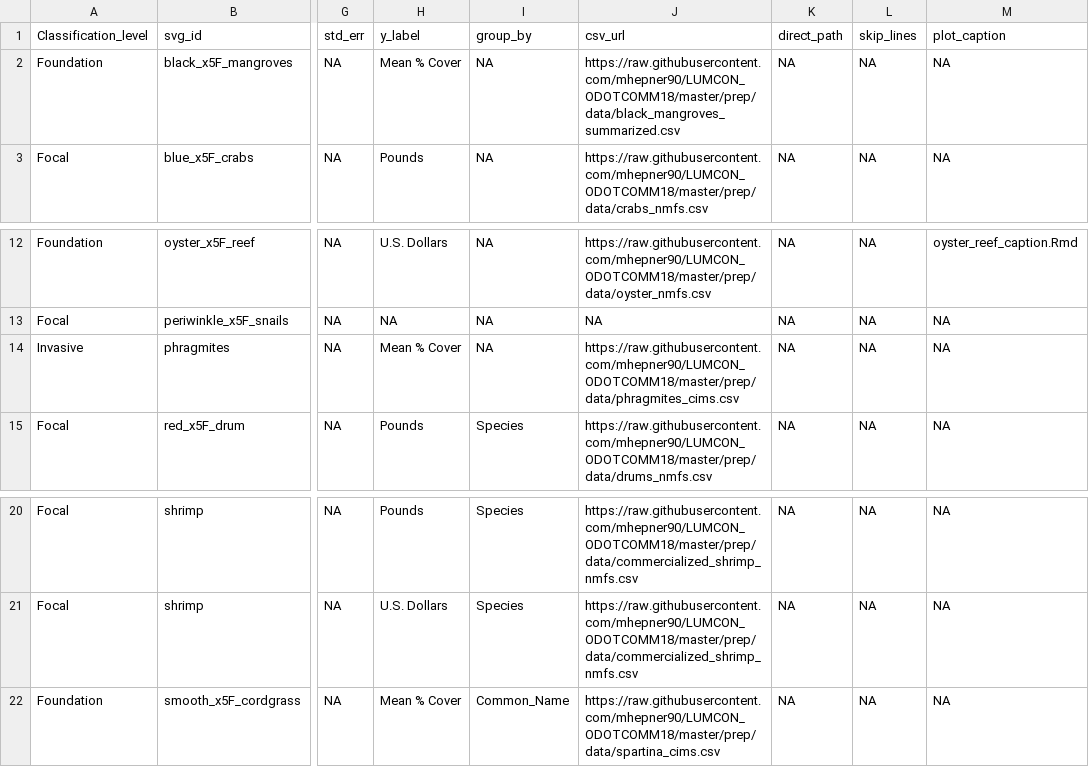
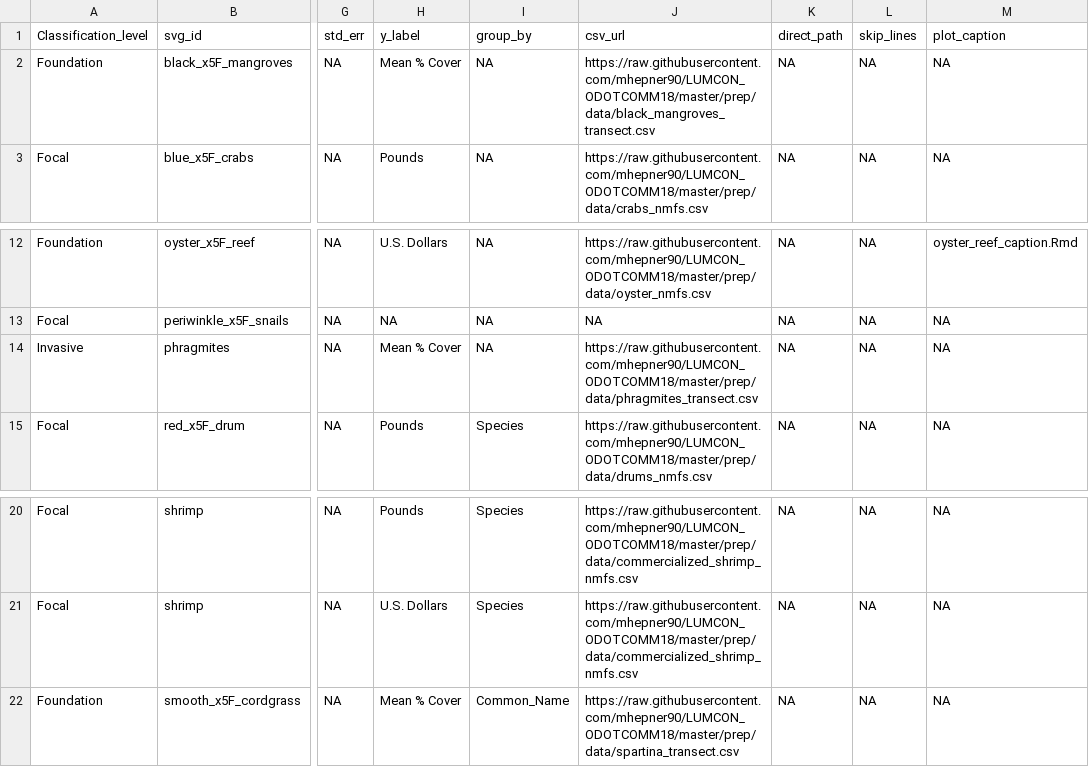
Before and after one commit to mhepner90/LUMCON_ODOTCOMM18, a CSV file: plot_indicators.csv, drawn as a sheet; only a part is shown, gaps mark what is left out; the diff names each change by its address in the sheet, - before the commit and + after, or states it on an @@ line.

Commit message:
updated url for black mangrove, phrag, spartina in plot_indicators

```diff
--- a/plot_indicators.csv
+++ b/plot_indicators.csv
-J2 (csv_url): https://raw.githubusercontent.com/mhepner90/LUMCON_ODOTCOMM18/master/prep/data/black_mangroves_summarized.csv
+J2 (csv_url): https://raw.githubusercontent.com/mhepner90/LUMCON_ODOTCOMM18/master/prep/data/black_mangroves_transect.csv
-J14 (csv_url): https://raw.githubusercontent.com/mhepner90/LUMCON_ODOTCOMM18/master/prep/data/phragmites_cims.csv
+J14 (csv_url): https://raw.githubusercontent.com/mhepner90/LUMCON_ODOTCOMM18/master/prep/data/phragmites_transect.csv
-J22 (csv_url): https://raw.githubusercontent.com/mhepner90/LUMCON_ODOTCOMM18/master/prep/data/spartina_cims.csv
+J22 (csv_url): https://raw.githubusercontent.com/mhepner90/LUMCON_ODOTCOMM18/master/prep/data/spartina_transect.csv
```
Also changed, not shown: 1 other file.
